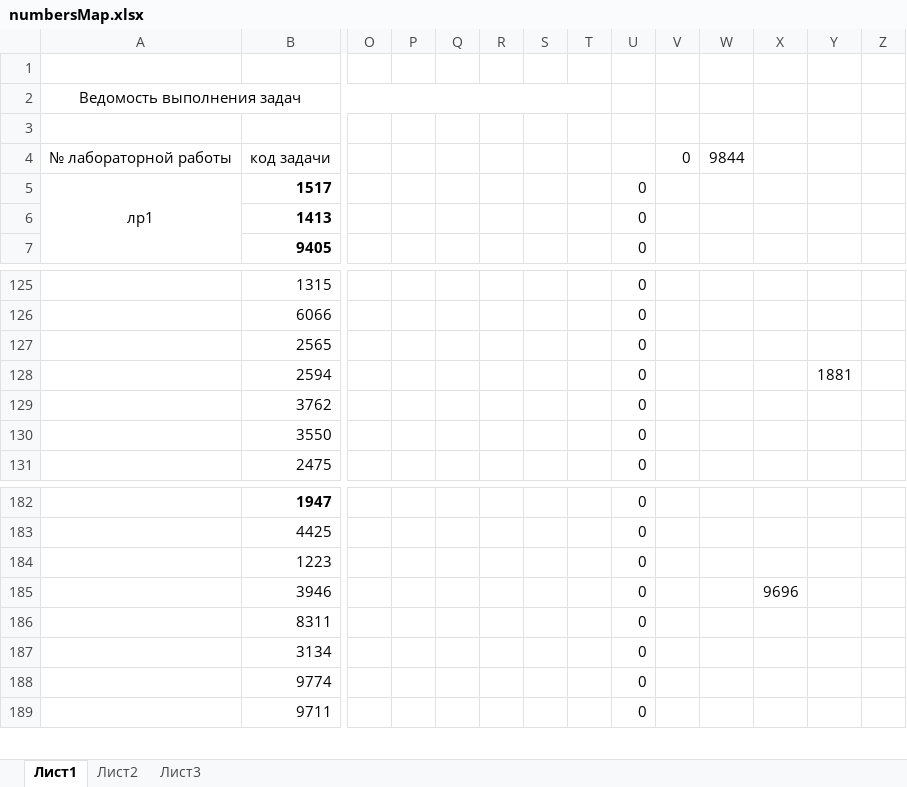
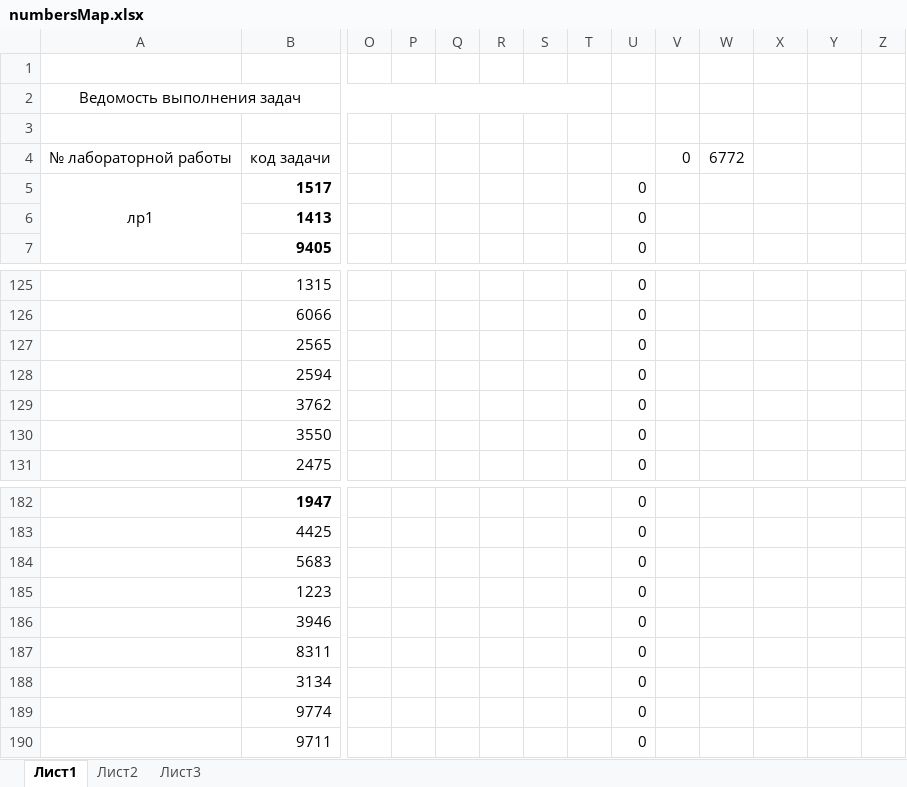
Before and after one commit to AKryukov92/programming-basics, an Excel workbook: src/numbersMap.xlsx, sheet Лист1, drawn as a sheet; only a part is shown, gaps mark what is left out; values as stored, in another font and other column widths than the file's, no borders; addresses are those after the commit; rows hold the shown columns only; the diff names each change by its address in the sheet, - before the commit and + after, or states it on an @@ line.

```diff
--- a/src/numbersMap.xlsx (sheet Лист1)
+++ b/src/numbersMap.xlsx (sheet Лист1)
-W4: 9844
+W4: 6772
-Y128: 1881
+Y128: (empty)
+row 184:  | 5683 |  |  |  |  |  |  | 0
-X186: 9696
+X186: (empty)
```
Also changed, not shown: formulas that keep their value, 11 other files.
